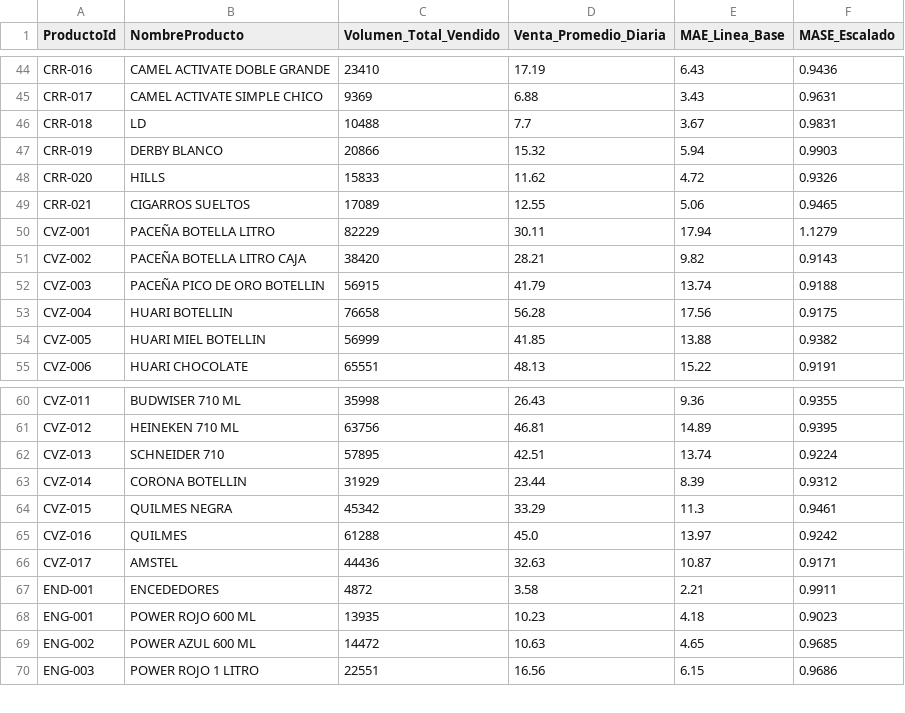
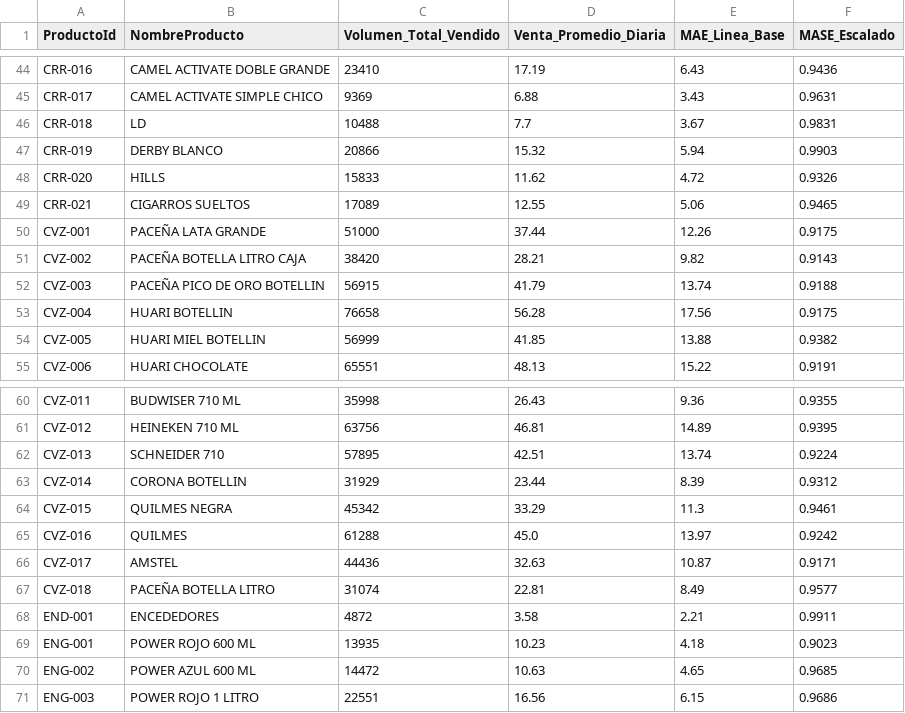
Before and after one commit to marianazy29/Inventario-Forecast, a CSV file: artifacts/reporte_escalas_mase.csv, drawn as a sheet; only a part is shown, gaps mark what is left out.

```diff
--- a/artifacts/reporte_escalas_mase.csv
+++ b/artifacts/reporte_escalas_mase.csv
@@ -49,3 +49,3 @@ CRR-020,HILLS,15833,11.62,4.72,0.9326
 CRR-021,CIGARROS SUELTOS,17089,12.55,5.06,0.9465
-CVZ-001,PACEÑA BOTELLA LITRO,82229,30.11,17.94,1.1279
+CVZ-001,PACEÑA LATA GRANDE,51000,37.44,12.26,0.9175
 CVZ-002,PACEÑA BOTELLA LITRO CAJA,38420,28.21,9.82,0.9143
@@ -66,2 +66,3 @@ CVZ-016,QUILMES,61288,45.0,13.97,0.9242
 CVZ-017,AMSTEL,44436,32.63,10.87,0.9171
+CVZ-018,PACEÑA BOTELLA LITRO,31074,22.81,8.49,0.9577
 END-001,ENCEDEDORES,4872,3.58,2.21,0.9911
```
Also changed, not shown: 29 other files.
